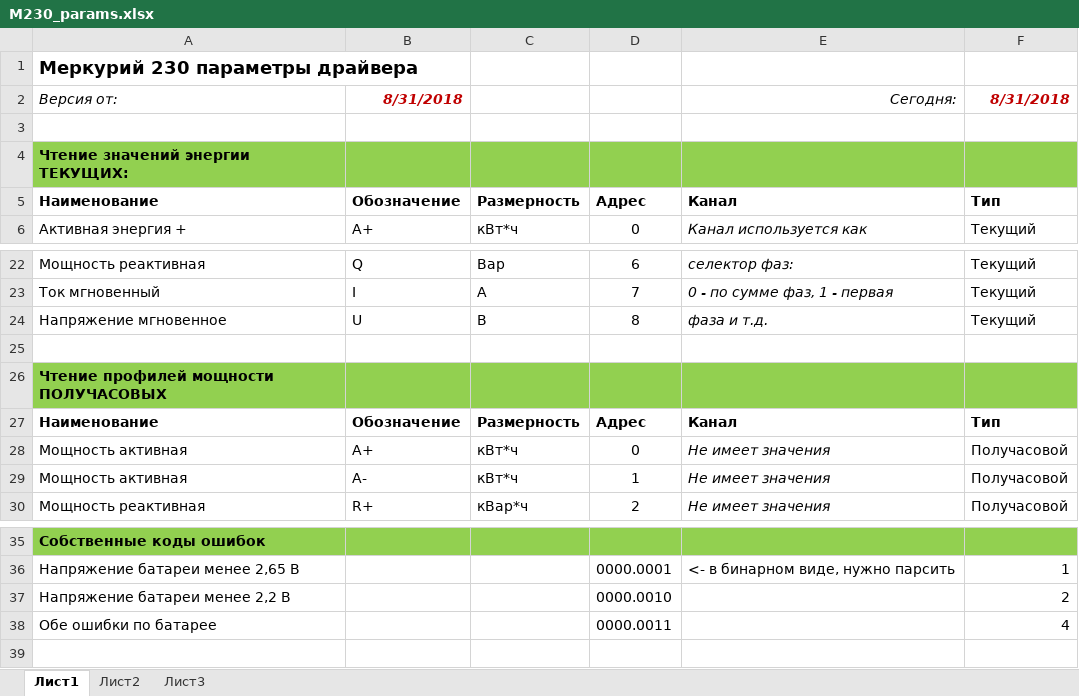
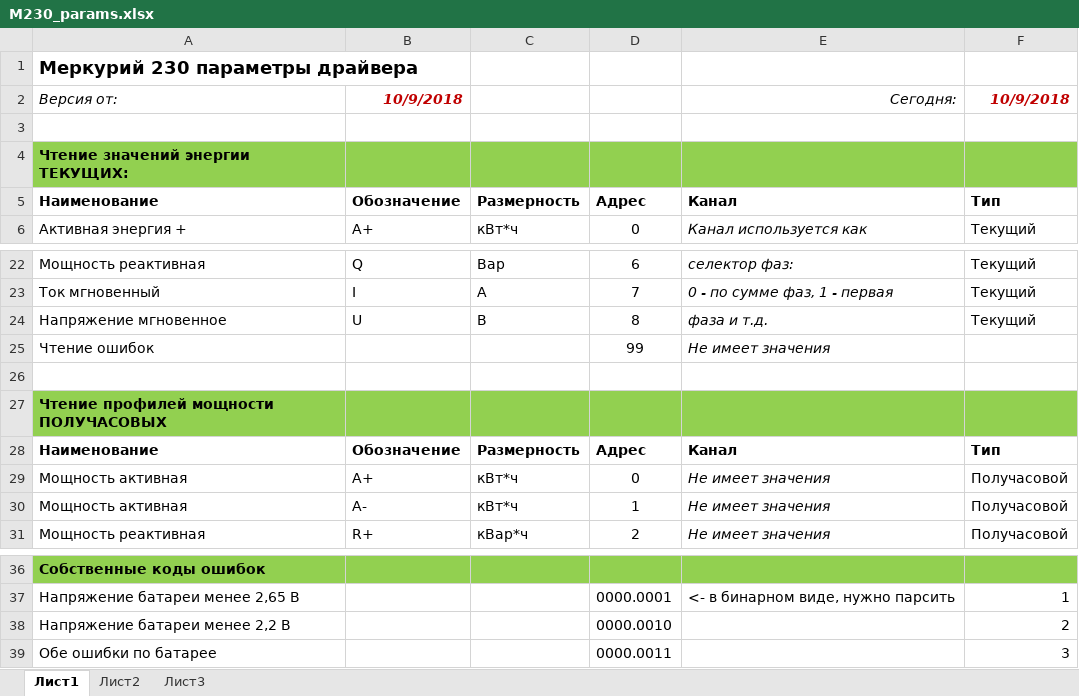
Before and after one commit to Prizmer/ps, an Excel workbook: Docs/M230_params.xlsx, sheet Лист1, drawn as a sheet; only a part is shown, gaps mark what is left out; values as stored, in another font and other column widths than the file's, no borders; addresses are those after the commit; the diff names each change by its address in the sheet, - before the commit and + after, or states it on an @@ line.

Commit message:
добавил параметр 99

```diff
--- a/Docs/M230_params.xlsx (sheet Лист1)
+++ b/Docs/M230_params.xlsx (sheet Лист1)
-B2: 8/31/2018
+B2: 10/9/2018
-F2: 8/31/2018
+F2: 10/9/2018
+row 25: Чтение ошибок |  |  | 99 | Не имеет значения
-F39: 4
+F39: 3
```
